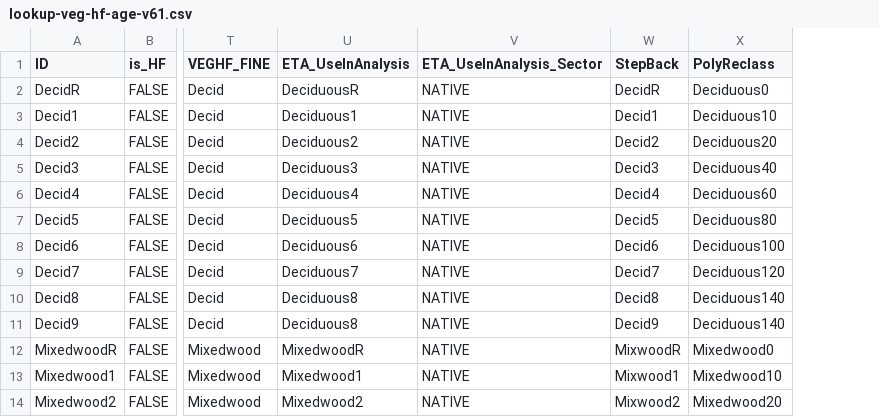
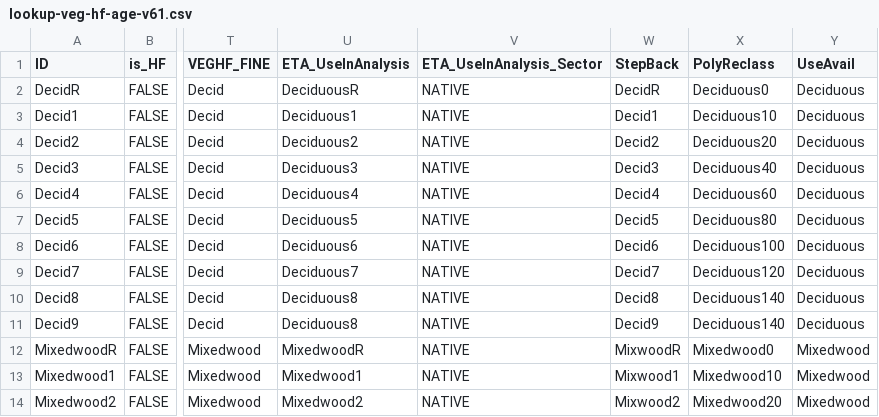
Before and after one commit to psolymos/abmianalytics, a CSV file: lookup/lookup-veg-hf-age-v61.csv, drawn as a sheet; only a part is shown, gaps mark what is left out; the diff names each change by its address in the sheet, - before the commit and + after, or states it on an @@ line.

```diff
--- a/lookup/lookup-veg-hf-age-v61.csv
+++ b/lookup/lookup-veg-hf-age-v61.csv
+column Y (UseAvail), rows 2-14: Deciduous | Deciduous | Deciduous | Deciduous | Deciduous | Deciduous | Deciduous | Deciduous | Deciduous | Deciduous | Mixedwood | Mixedwood | Mixedwood
```
Also changed, not shown: 8 other files.
